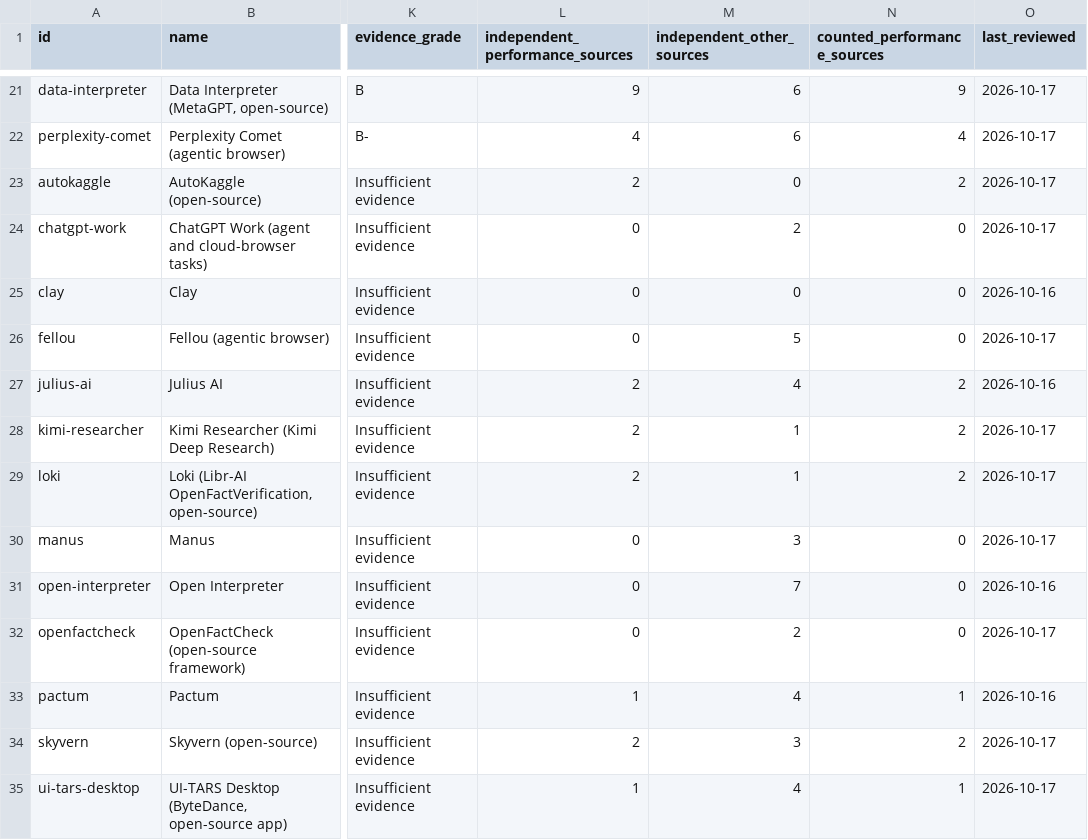
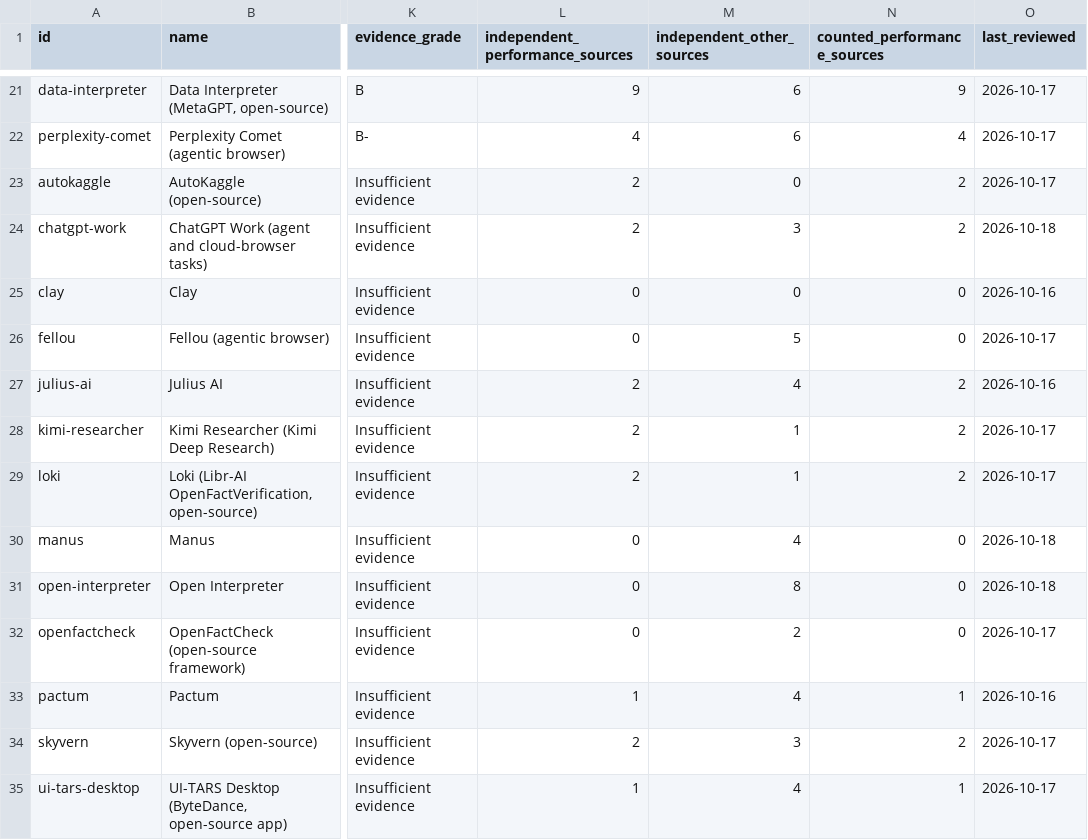
Before and after one commit to TrustKeeperAce/agent-trust-clearinghouse, a CSV file: public/data/agents.csv, drawn as a sheet; only a part is shown, gaps mark what is left out; the diff names each change by its address in the sheet, - before the commit and + after, or states it on an @@ line.

Commit message:
0071: evidence pass on Manus, ChatGPT Work, Open Interpreter (all remain Insufficient evidence)

```diff
--- a/public/data/agents.csv
+++ b/public/data/agents.csv
-L24 (independent_performance_sources): 0
+L24 (independent_performance_sources): 2
-M24 (independent_other_sources): 2
+M24 (independent_other_sources): 3
-N24 (counted_performance_sources): 0
+N24 (counted_performance_sources): 2
-O24 (last_reviewed): 2026-10-17
+O24 (last_reviewed): 2026-10-18
-M30 (independent_other_sources): 3
+M30 (independent_other_sources): 4
-O30 (last_reviewed): 2026-10-17
+O30 (last_reviewed): 2026-10-18
-M31 (independent_other_sources): 7
+M31 (independent_other_sources): 8
-O31 (last_reviewed): 2026-10-16
+O31 (last_reviewed): 2026-10-18
```
Also changed, not shown: 15 other files.
